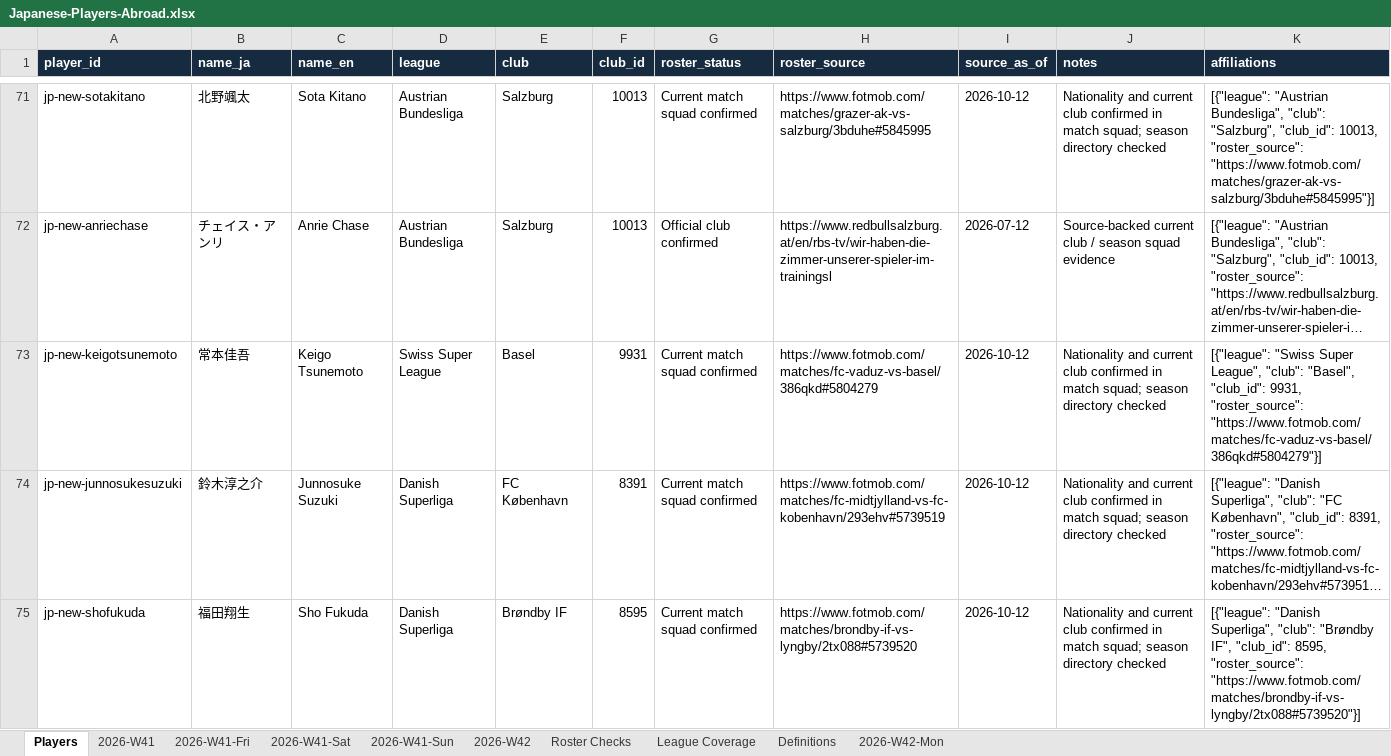
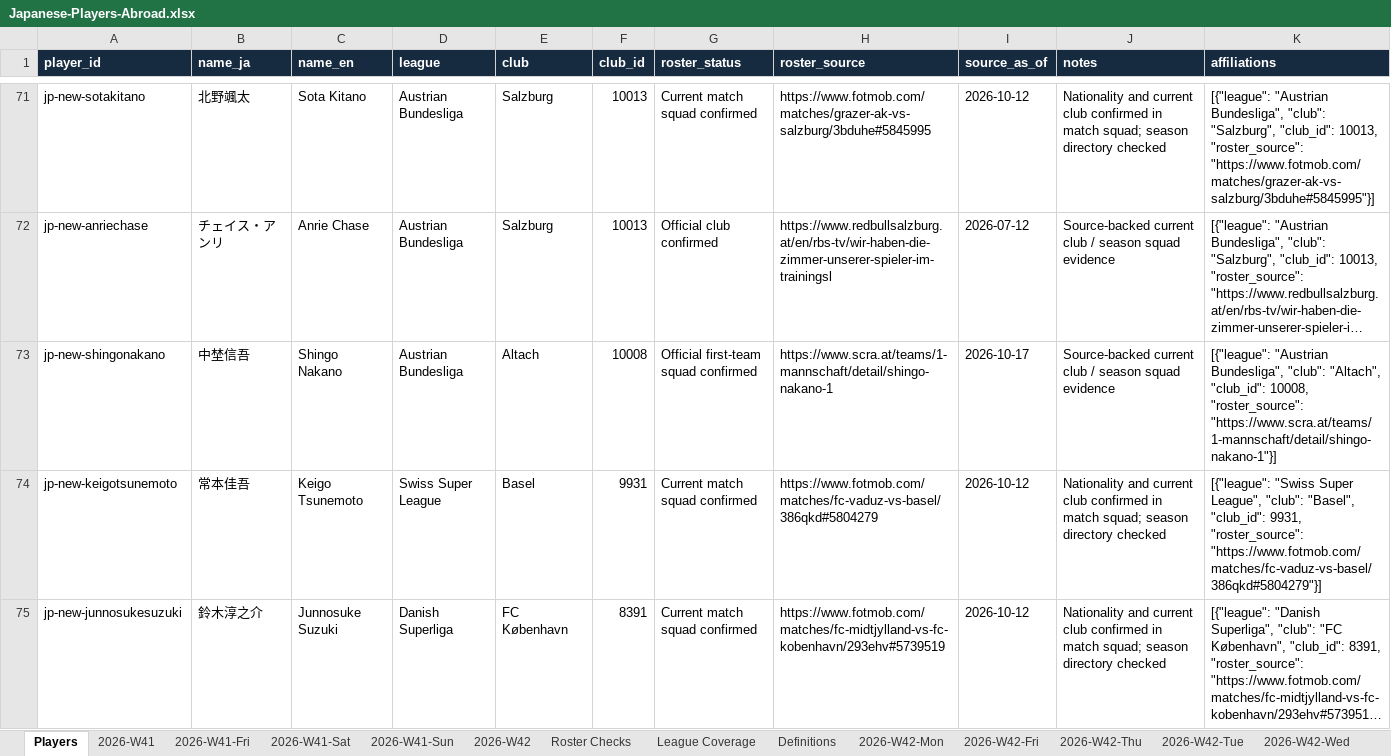
Before and after one commit to FreiheitLee1912/Soccer, an Excel workbook: Japanese-Players-Abroad.xlsx, sheet Players, drawn as a sheet; only a part is shown, gaps mark what is left out; the shorter side is filled out with more unchanged rows; long unchanged cells end in …; values as stored, in another font and other column widths than the file's, no borders; table styles not drawn; the diff names each change by its address in the sheet, - before the commit and + after, or states it on an @@ line.

```diff
--- a/Japanese-Players-Abroad.xlsx (sheet Players)
+++ b/Japanese-Players-Abroad.xlsx (sheet Players)
+sheet tab: 2026-W42-Fri
+sheet tab: 2026-W42-Thu
+sheet tab: 2026-W42-Tue
+sheet tab: 2026-W42-Wed
+row 73: jp-new-shingonakano | 中埜信吾 | Shingo Nakano | Austrian Bundesliga | Altach | 10008 | Official first-team squad confirmed | https://www.scra.at/teams/1-mannschaft/detail/shingo-nakano-1 | 2026-10-17 | Source-backed current club / season squad evidence | [{"league": "Austrian Bundesliga", "club": "Altach", "club_id": 10008, "roster_source": "https://www.scra.at/teams/1-mannschaft/detail/shingo-nakano-1"}]
```
Also changed, not shown: sheet 2026-W42, sheet Roster Checks, sheet League Coverage, other sheet tabs, 10 other files.
